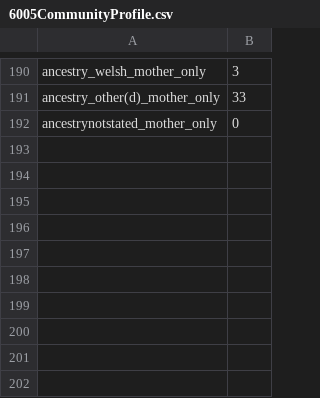
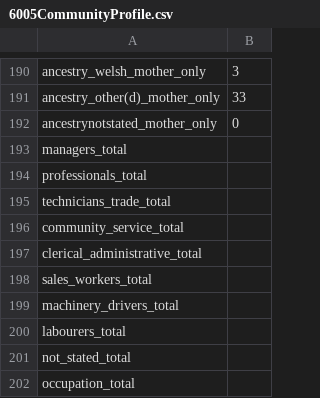
Before and after one commit to LexyBrooks/ImmunisationAT3, a CSV file: raw_data/6005CommunityProfile.csv, drawn as a sheet; only a part is shown, gaps mark what is left out.

```diff
--- a/raw_data/6005CommunityProfile.csv
+++ b/raw_data/6005CommunityProfile.csv
@@ -192 +192,11 @@ ancestry_other(d)_mother_only,33
 ancestrynotstated_mother_only,0
+managers_total,
+professionals_total,
+technicians_trade_total,
+community_service_total,
+clerical_administrative_total,
+sales_workers_total,
+machinery_drivers_total,
+labourers_total,
+not_stated_total,
+occupation_total,
```
Also changed, not shown: 4 other files.
